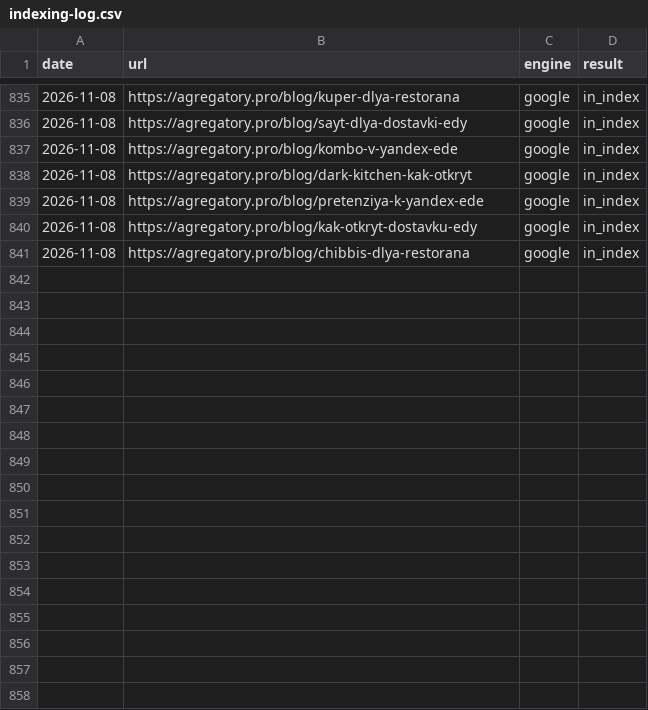
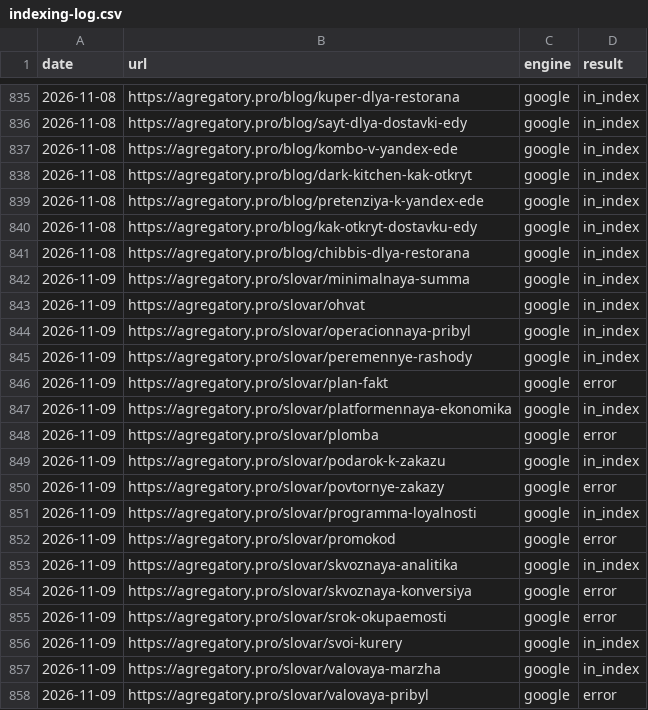
Before and after one commit to iamsitnikov-prog/food-delivery-site-10, a CSV file: seo/indexing-log.csv, drawn as a sheet; only a part is shown, gaps mark what is left out.

```diff
--- a/seo/indexing-log.csv
+++ b/seo/indexing-log.csv
@@ -841 +841,18 @@ date,url,engine,result
 2026-11-08,https://agregatory.pro/blog/chibbis-dlya-restorana,google,in_index
+2026-11-09,https://agregatory.pro/slovar/minimalnaya-summa,google,in_index
+2026-11-09,https://agregatory.pro/slovar/ohvat,google,in_index
+2026-11-09,https://agregatory.pro/slovar/operacionnaya-pribyl,google,in_index
+2026-11-09,https://agregatory.pro/slovar/peremennye-rashody,google,in_index
+2026-11-09,https://agregatory.pro/slovar/plan-fakt,google,error
+2026-11-09,https://agregatory.pro/slovar/platformennaya-ekonomika,google,in_index
+2026-11-09,https://agregatory.pro/slovar/plomba,google,error
+2026-11-09,https://agregatory.pro/slovar/podarok-k-zakazu,google,in_index
+2026-11-09,https://agregatory.pro/slovar/povtornye-zakazy,google,error
+2026-11-09,https://agregatory.pro/slovar/programma-loyalnosti,google,in_index
+2026-11-09,https://agregatory.pro/slovar/promokod,google,error
+2026-11-09,https://agregatory.pro/slovar/skvoznaya-analitika,google,in_index
+2026-11-09,https://agregatory.pro/slovar/skvoznaya-konversiya,google,error
+2026-11-09,https://agregatory.pro/slovar/srok-okupaemosti,google,error
+2026-11-09,https://agregatory.pro/slovar/svoi-kurery,google,in_index
+2026-11-09,https://agregatory.pro/slovar/valovaya-marzha,google,in_index
+2026-11-09,https://agregatory.pro/slovar/valovaya-pribyl,google,error
```
